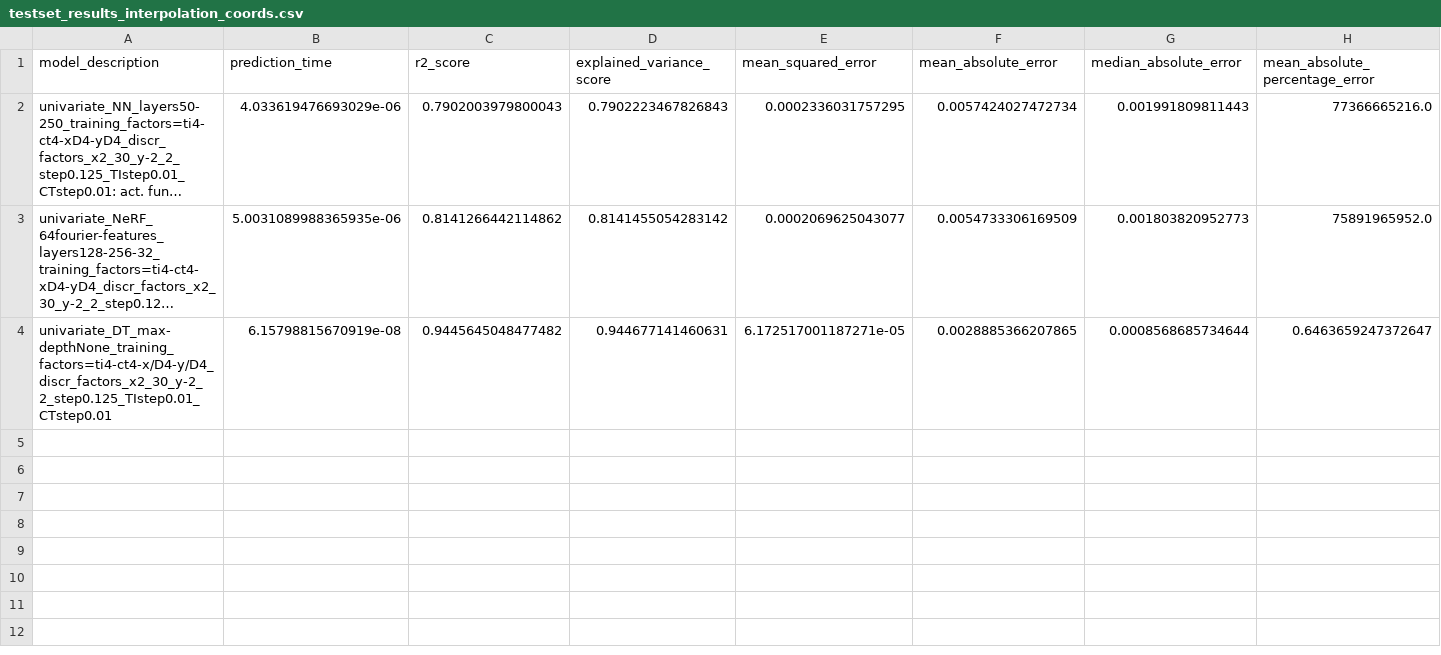
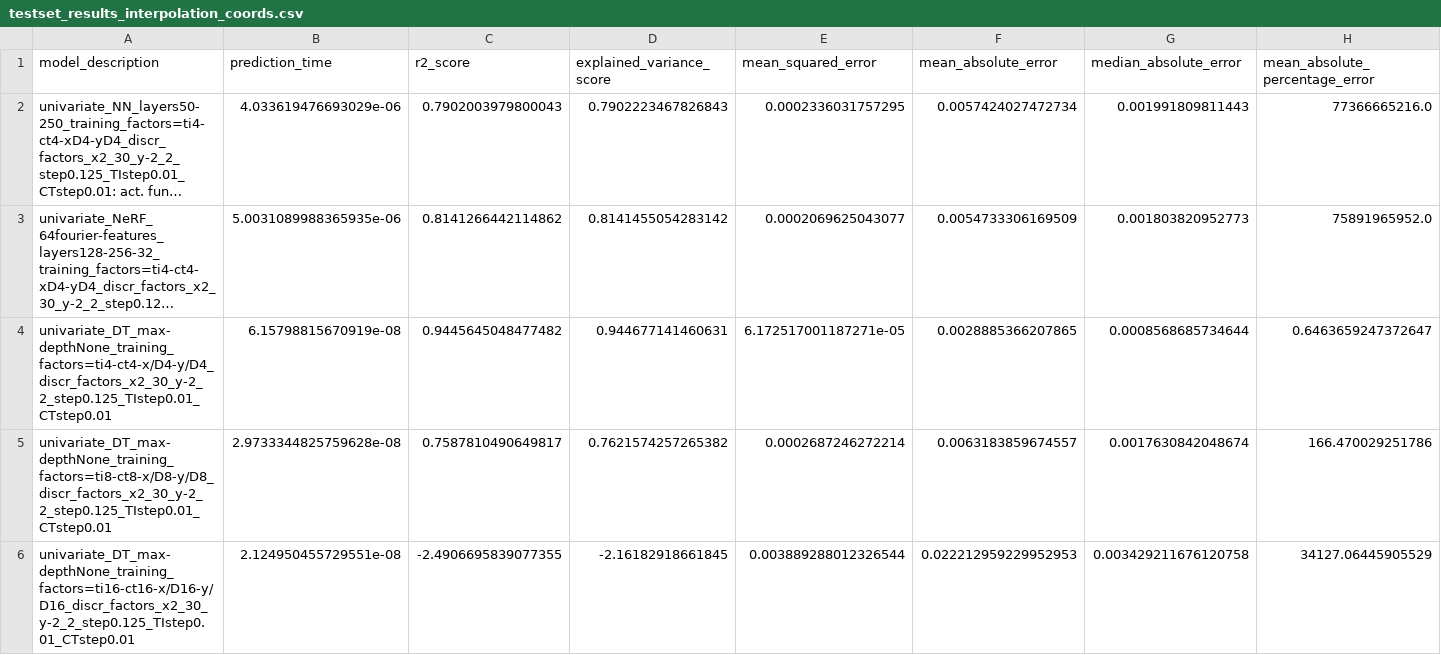
Before and after one commit to NiccoloMorabito/Ainslie-surrogate, a CSV file: metrics/final_results/testset_results_interpolation_coords.csv, drawn as a sheet; only a part is shown; long unchanged cells end in …; rows hold the shown columns only; the diff names each change by its address in the sheet, - before the commit and + after, or states it on an @@ line.

```diff
--- a/metrics/final_results/testset_results_interpolation_coords.csv
+++ b/metrics/final_results/testset_results_interpolation_coords.csv
+row 5: univariate_DT_max-depthNone_training_factors=ti8-ct8-x/D8-y/D8_discr_factors_x2_30_y-2_2_step0.125_TIstep0.01_CTstep0.01 | 2.9733344825759628e-08 | 0.7587810490649817 | 0.7621574257265382 | 0.0002687246272214 | 0.0063183859674557 | 0.0017630842048674 | 166.470029251786
+row 6: univariate_DT_max-depthNone_training_factors=ti16-ct16-x/D16-y/D16_discr_factors_x2_30_y-2_2_step0.125_TIstep0.01_CTstep0.01 | 2.124950455729551e-08 | -2.4906695839077355 | -2.16182918661845 | 0.003889288012326544 | 0.022212959229952953 | 0.003429211676120758 | 34127.06445905529
```
Also changed, not shown: metrics/final_results/testset_results_interpolation.csv, metrics/final_results/trainset_results_interpolation.csv, 1 other file.
